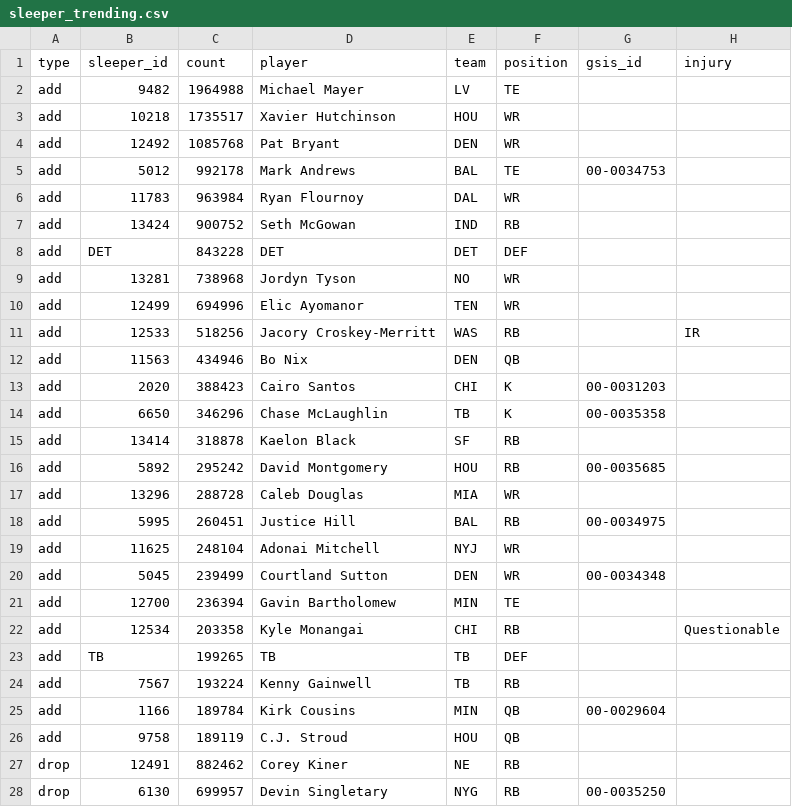
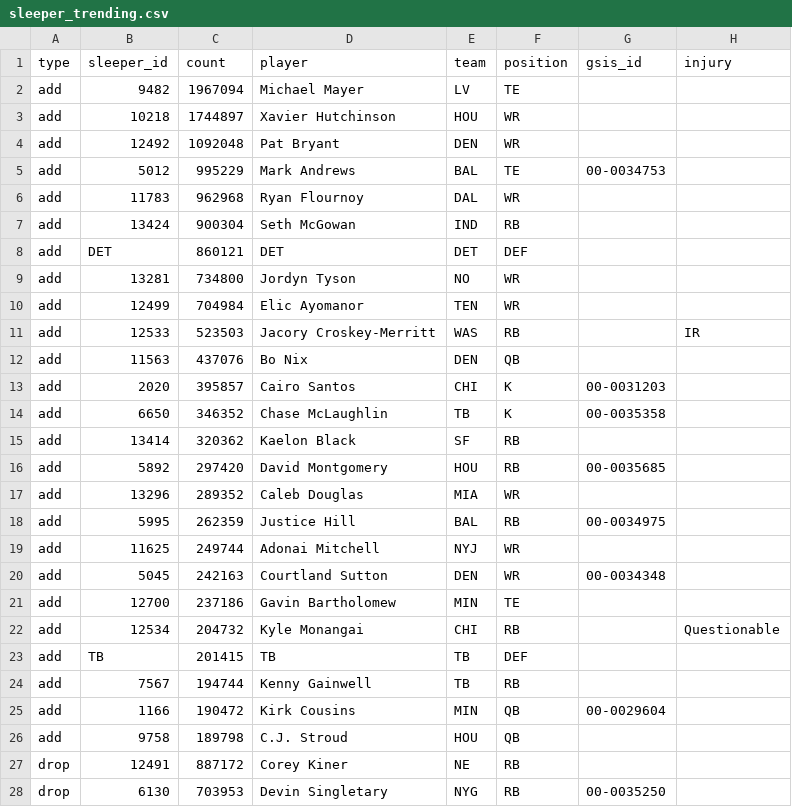
Before and after one commit to bwik4/Matchup-Lab, a CSV file: data/sleeper_trending.csv, drawn as a sheet; only a part is shown; the diff covers the shown part only.

```diff
--- a/data/sleeper_trending.csv
+++ b/data/sleeper_trending.csv
@@ -1,28 +1,28 @@
 type,sleeper_id,count,player,team,position,gsis_id,injury
-add,9482,1964988,Michael Mayer,LV,TE,,
-add,10218,1735517,Xavier Hutchinson,HOU,WR,,
-add,12492,1085768,Pat Bryant,DEN,WR,,
-add,5012,992178,Mark Andrews,BAL,TE,00-0034753,
-add,11783,963984,Ryan Flournoy,DAL,WR,,
-add,13424,900752,Seth McGowan,IND,RB,,
-add,DET,843228,DET,DET,DEF,,
-add,13281,738968,Jordyn Tyson,NO,WR,,
-add,12499,694996,Elic Ayomanor,TEN,WR,,
-add,12533,518256,Jacory Croskey-Merritt,WAS,RB,,IR
-add,11563,434946,Bo Nix,DEN,QB,,
-add,2020,388423,Cairo Santos,CHI,K,00-0031203,
-add,6650,346296,Chase McLaughlin,TB,K, 00-0035358,
-add,13414,318878,Kaelon Black,SF,RB,,
-add,5892,295242,David Montgomery,HOU,RB, 00-0035685,
-add,13296,288728,Caleb Douglas,MIA,WR,,
-add,5995,260451,Justice Hill,BAL,RB, 00-0034975,
-add,11625,248104,Adonai Mitchell,NYJ,WR,,
-add,5045,239499,Courtland Sutton,DEN,WR,00-0034348,
-add,12700,236394,Gavin Bartholomew,MIN,TE,,
-add,12534,203358,Kyle Monangai,CHI,RB,,Questionable
-add,TB,199265,TB,TB,DEF,,
-add,7567,193224,Kenny Gainwell,TB,RB,,
-add,1166,189784,Kirk Cousins,MIN,QB,00-0029604,
-add,9758,189119,C.J. Stroud,HOU,QB,,
-drop,12491,882462,Corey Kiner,NE,RB,,
-drop,6130,699957,Devin Singletary,NYG,RB, 00-0035250,
+add,9482,1967094,Michael Mayer,LV,TE,,
+add,10218,1744897,Xavier Hutchinson,HOU,WR,,
+add,12492,1092048,Pat Bryant,DEN,WR,,
+add,5012,995229,Mark Andrews,BAL,TE,00-0034753,
+add,11783,962968,Ryan Flournoy,DAL,WR,,
+add,13424,900304,Seth McGowan,IND,RB,,
+add,DET,860121,DET,DET,DEF,,
+add,13281,734800,Jordyn Tyson,NO,WR,,
+add,12499,704984,Elic Ayomanor,TEN,WR,,
+add,12533,523503,Jacory Croskey-Merritt,WAS,RB,,IR
+add,11563,437076,Bo Nix,DEN,QB,,
+add,2020,395857,Cairo Santos,CHI,K,00-0031203,
+add,6650,346352,Chase McLaughlin,TB,K, 00-0035358,
+add,13414,320362,Kaelon Black,SF,RB,,
+add,5892,297420,David Montgomery,HOU,RB, 00-0035685,
+add,13296,289352,Caleb Douglas,MIA,WR,,
+add,5995,262359,Justice Hill,BAL,RB, 00-0034975,
+add,11625,249744,Adonai Mitchell,NYJ,WR,,
+add,5045,242163,Courtland Sutton,DEN,WR,00-0034348,
+add,12700,237186,Gavin Bartholomew,MIN,TE,,
+add,12534,204732,Kyle Monangai,CHI,RB,,Questionable
+add,TB,201415,TB,TB,DEF,,
+add,7567,194744,Kenny Gainwell,TB,RB,,
+add,1166,190472,Kirk Cousins,MIN,QB,00-0029604,
+add,9758,189798,C.J. Stroud,HOU,QB,,
+drop,12491,887172,Corey Kiner,NE,RB,,
+drop,6130,703953,Devin Singletary,NYG,RB, 00-0035250,
```
Also changed, not shown: 1 added row, 1 removed row and 22 edited cells elsewhere in this file, data/nba/injuries.csv.
